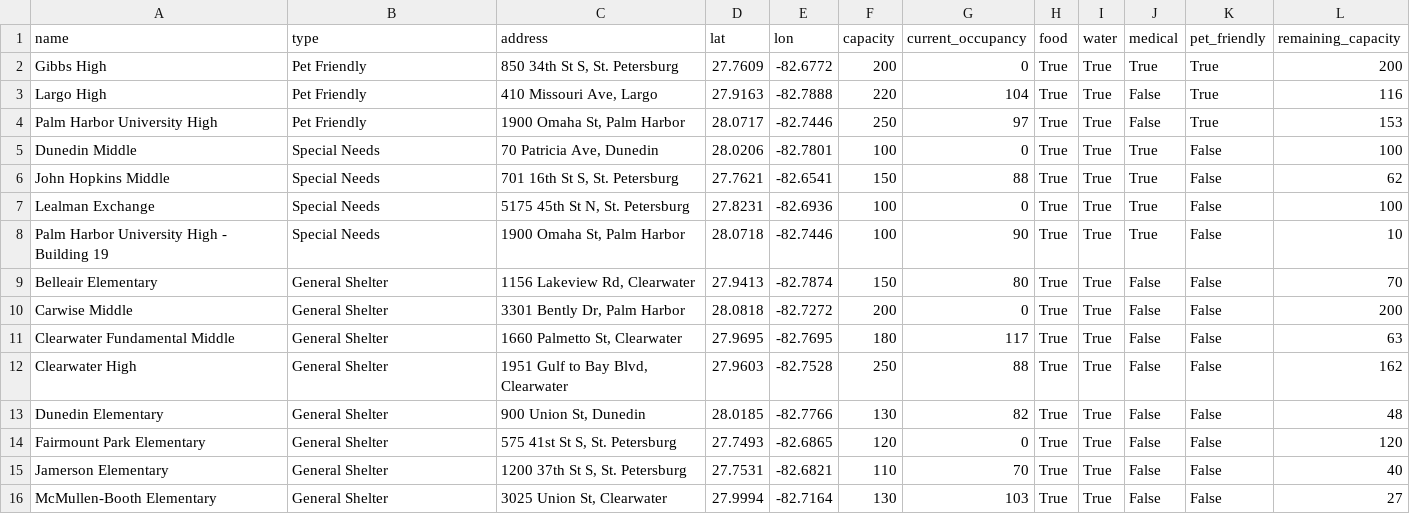
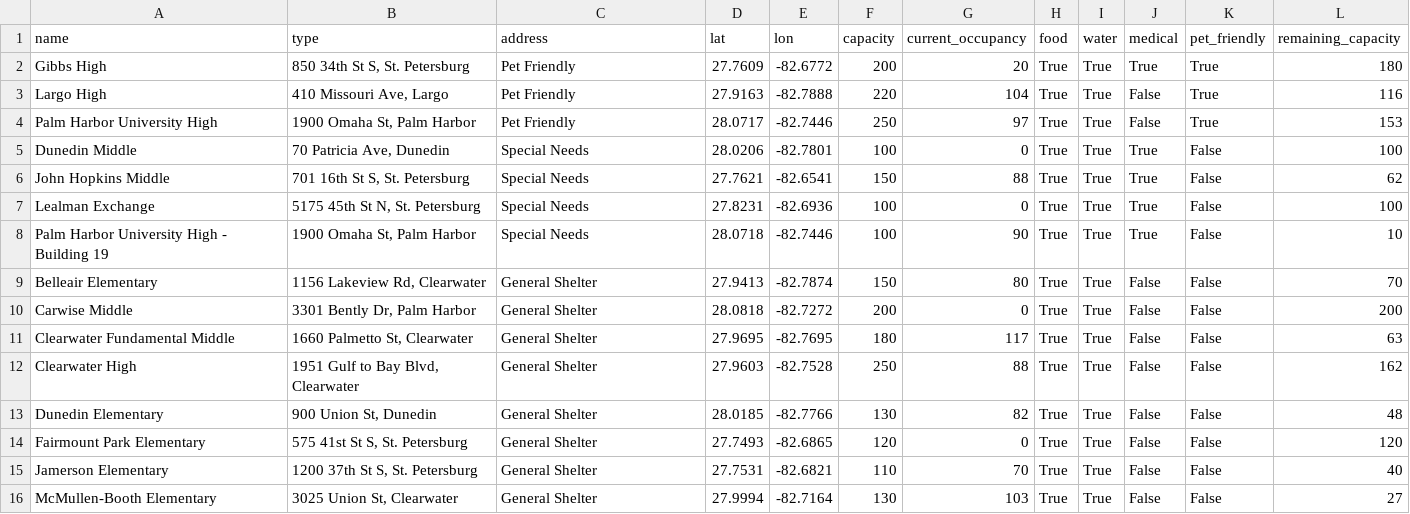
Before and after one commit to kangaroo0726/Natural-Disaster-Relief, a CSV file: shelters.csv, drawn as a sheet; only a part is shown; the diff covers the shown part only.

```diff
--- a/shelters.csv
+++ b/shelters.csv
@@ -1,16 +1,16 @@
 name,type,address,lat,lon,capacity,current_occupancy,food,water,medical,pet_friendly,remaining_capacity
-Gibbs High,Pet Friendly,"850 34th St S, St. Petersburg",27.7609,-82.6772,200,0,True,True,True,True,200
-Largo High,Pet Friendly,"410 Missouri Ave, Largo",27.9163,-82.7888,220,104,True,True,False,True,116
-Palm Harbor University High,Pet Friendly,"1900 Omaha St, Palm Harbor",28.0717,-82.7446,250,97,True,True,False,True,153
-Dunedin Middle,Special Needs,"70 Patricia Ave, Dunedin",28.0206,-82.7801,100,0,True,True,True,False,100
-John Hopkins Middle,Special Needs,"701 16th St S, St. Petersburg",27.7621,-82.6541,150,88,True,True,True,False,62
-Lealman Exchange,Special Needs,"5175 45th St N, St. Petersburg",27.8231,-82.6936,100,0,True,True,True,False,100
-Palm Harbor University High - Building 19,Special Needs,"1900 Omaha St, Palm Harbor",28.0718,-82.7446,100,90,True,True,True,False,10
-Belleair Elementary,General Shelter,"1156 Lakeview Rd, Clearwater",27.9413,-82.7874,150,80,True,True,False,False,70
-Carwise Middle,General Shelter,"3301 Bently Dr, Palm Harbor",28.0818,-82.7272,200,0,True,True,False,False,200
-Clearwater Fundamental Middle,General Shelter,"1660 Palmetto St, Clearwater",27.9695,-82.7695,180,117,True,True,False,False,63
-Clearwater High,General Shelter,"1951 Gulf to Bay Blvd, Clearwater",27.9603,-82.7528,250,88,True,True,False,False,162
-Dunedin Elementary,General Shelter,"900 Union St, Dunedin",28.0185,-82.7766,130,82,True,True,False,False,48
-Fairmount Park Elementary,General Shelter,"575 41st St S, St. Petersburg",27.7493,-82.6865,120,0,True,True,False,False,120
-Jamerson Elementary,General Shelter,"1200 37th St S, St. Petersburg",27.7531,-82.6821,110,70,True,True,False,False,40
-McMullen-Booth Elementary,General Shelter,"3025 Union St, Clearwater",27.9994,-82.7164,130,103,True,True,False,False,27
+Gibbs High,"850 34th St S, St. Petersburg",Pet Friendly,27.7609,-82.6772,200,20,True,True,True,True,180
+Largo High,"410 Missouri Ave, Largo",Pet Friendly,27.9163,-82.7888,220,104,True,True,False,True,116
+Palm Harbor University High,"1900 Omaha St, Palm Harbor",Pet Friendly,28.0717,-82.7446,250,97,True,True,False,True,153
+Dunedin Middle,"70 Patricia Ave, Dunedin",Special Needs,28.0206,-82.7801,100,0,True,True,True,False,100
+John Hopkins Middle,"701 16th St S, St. Petersburg",Special Needs,27.7621,-82.6541,150,88,True,True,True,False,62
+Lealman Exchange,"5175 45th St N, St. Petersburg",Special Needs,27.8231,-82.6936,100,0,True,True,True,False,100
+Palm Harbor University High - Building 19,"1900 Omaha St, Palm Harbor",Special Needs,28.0718,-82.7446,100,90,True,True,True,False,10
+Belleair Elementary,"1156 Lakeview Rd, Clearwater",General Shelter,27.9413,-82.7874,150,80,True,True,False,False,70
+Carwise Middle,"3301 Bently Dr, Palm Harbor",General Shelter,28.0818,-82.7272,200,0,True,True,False,False,200
+Clearwater Fundamental Middle,"1660 Palmetto St, Clearwater",General Shelter,27.9695,-82.7695,180,117,True,True,False,False,63
+Clearwater High,"1951 Gulf to Bay Blvd, Clearwater",General Shelter,27.9603,-82.7528,250,88,True,True,False,False,162
+Dunedin Elementary,"900 Union St, Dunedin",General Shelter,28.0185,-82.7766,130,82,True,True,False,False,48
+Fairmount Park Elementary,"575 41st St S, St. Petersburg",General Shelter,27.7493,-82.6865,120,0,True,True,False,False,120
+Jamerson Elementary,"1200 37th St S, St. Petersburg",General Shelter,27.7531,-82.6821,110,70,True,True,False,False,40
+McMullen-Booth Elementary,"3025 Union St, Clearwater",General Shelter,27.9994,-82.7164,130,103,True,True,False,False,27
```
Also changed, not shown: 16 edited cells elsewhere in this file, 1 other file.
